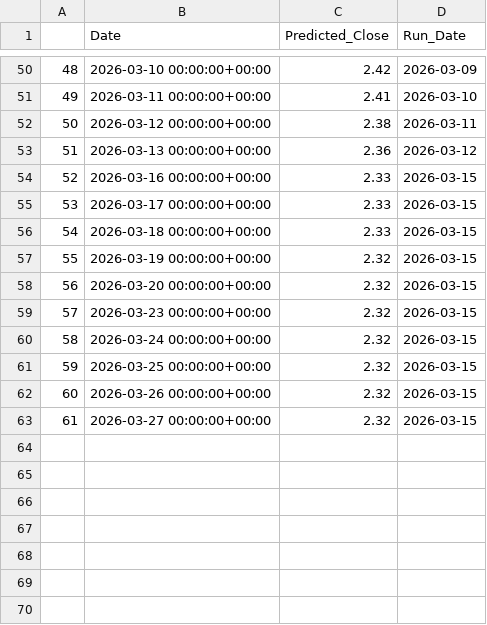
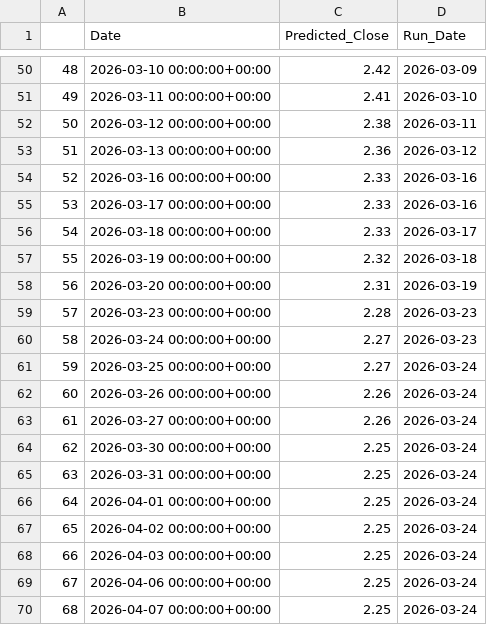
Before and after one commit to ParnNasa32/Thailand-s-Energy-Stock-Price-Forecasting-Website, a CSV file: scripts/รวมplot_df/plot_df_CKP.csv, drawn as a sheet; only a part is shown, gaps mark what is left out.

Commit message:
Update plot_df_CKP.csv

```diff
--- a/scripts/รวมplot_df/plot_df_CKP.csv
+++ b/scripts/รวมplot_df/plot_df_CKP.csv
@@ -53,11 +53,18 @@
 51,2026-03-13 00:00:00+00:00,2.36,2026-03-12
-52,2026-03-16 00:00:00+00:00,2.33,2026-03-15
-53,2026-03-17 00:00:00+00:00,2.33,2026-03-15
-54,2026-03-18 00:00:00+00:00,2.33,2026-03-15
-55,2026-03-19 00:00:00+00:00,2.32,2026-03-15
-56,2026-03-20 00:00:00+00:00,2.32,2026-03-15
-57,2026-03-23 00:00:00+00:00,2.32,2026-03-15
-58,2026-03-24 00:00:00+00:00,2.32,2026-03-15
-59,2026-03-25 00:00:00+00:00,2.32,2026-03-15
-60,2026-03-26 00:00:00+00:00,2.32,2026-03-15
-61,2026-03-27 00:00:00+00:00,2.32,2026-03-15
+52,2026-03-16 00:00:00+00:00,2.33,2026-03-16
+53,2026-03-17 00:00:00+00:00,2.33,2026-03-16
+54,2026-03-18 00:00:00+00:00,2.33,2026-03-17
+55,2026-03-19 00:00:00+00:00,2.32,2026-03-18
+56,2026-03-20 00:00:00+00:00,2.31,2026-03-19
+57,2026-03-23 00:00:00+00:00,2.28,2026-03-23
+58,2026-03-24 00:00:00+00:00,2.27,2026-03-23
+59,2026-03-25 00:00:00+00:00,2.27,2026-03-24
+60,2026-03-26 00:00:00+00:00,2.26,2026-03-24
+61,2026-03-27 00:00:00+00:00,2.26,2026-03-24
+62,2026-03-30 00:00:00+00:00,2.25,2026-03-24
+63,2026-03-31 00:00:00+00:00,2.25,2026-03-24
+64,2026-04-01 00:00:00+00:00,2.25,2026-03-24
+65,2026-04-02 00:00:00+00:00,2.25,2026-03-24
+66,2026-04-03 00:00:00+00:00,2.25,2026-03-24
+67,2026-04-06 00:00:00+00:00,2.25,2026-03-24
+68,2026-04-07 00:00:00+00:00,2.25,2026-03-24
```
